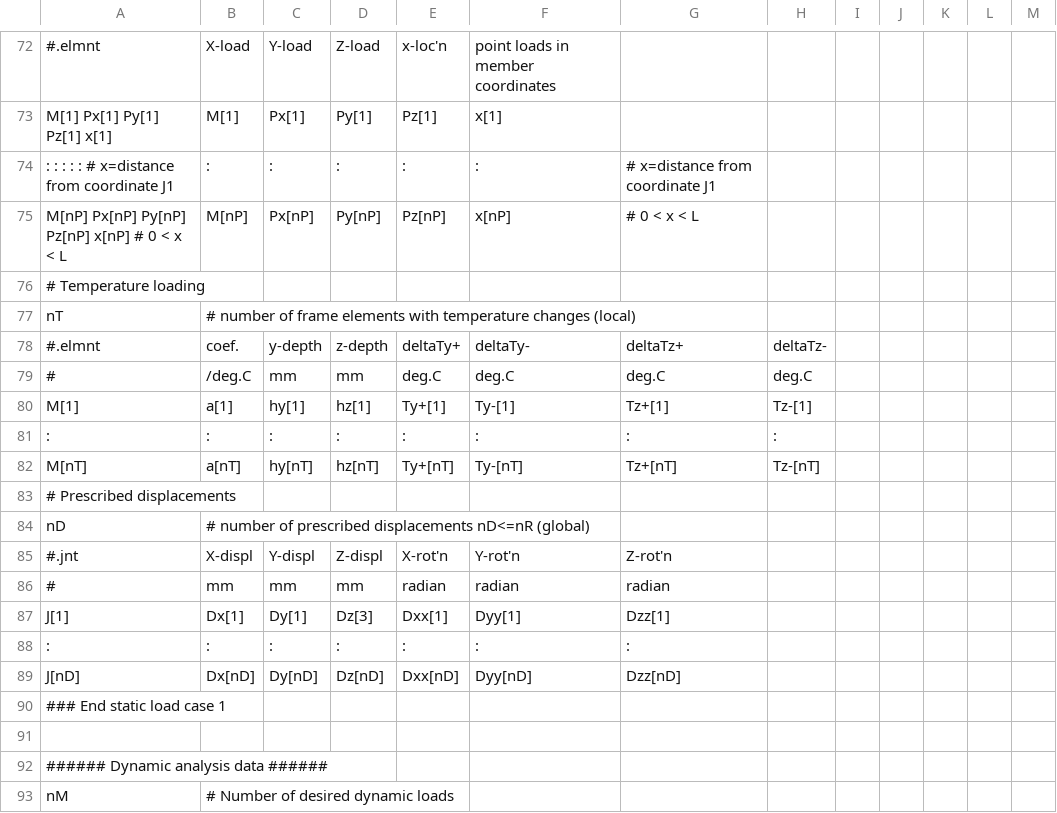
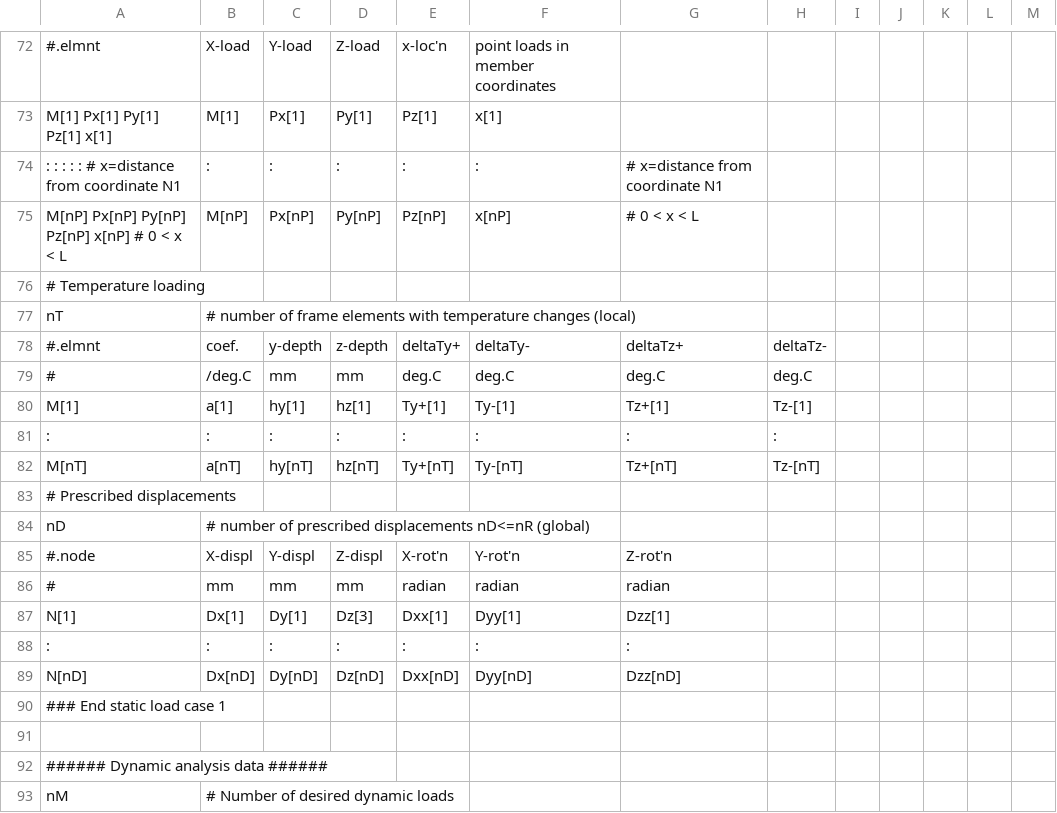
Before and after one commit to Konstantin8105/History_frame3DD, a CSV file: doc/template.csv, drawn as a sheet; only a part is shown, gaps mark what is left out; the diff covers the shown part only.

Commit message:
change of terminology: joint to node throughout documentation and code

```diff
--- a/doc/template.csv
+++ b/doc/template.csv
@@ -73,3 +73,3 @@
 "  M[1]    Px[1]    Py[1]    Pz[1]    x[1]      ","M[1]","Px[1]","Py[1]","Pz[1]","x[1]",,,,,,,
-"    :        :        :        :       :    # x=distance from coordinate J1 ",":",":",":",":",":","# x=distance from coordinate J1",,,,,,
+"    :        :        :        :       :    # x=distance from coordinate N1 ",":",":",":",":",":","# x=distance from coordinate N1",,,,,,
 "  M[nP]   Px[nP]   Py[nP]   Pz[nP]   x[nP]  # 0 < x < L","M[nP]","Px[nP]","Py[nP]","Pz[nP]","x[nP]","# 0 < x < L",,,,,,
@@ -84,7 +84,7 @@
 "nD","# number of prescribed displacements nD<=nR (global)",,,,,,,,,,,
-"#.jnt","X-displ","Y-displ","Z-displ","X-rot'n","Y-rot'n","Z-rot'n",,,,,,
+"#.node","X-displ","Y-displ","Z-displ","X-rot'n","Y-rot'n","Z-rot'n",,,,,,
 "#","mm","mm","mm","radian","radian","radian",,,,,,
-"J[1]","Dx[1]","Dy[1]","Dz[3]","Dxx[1]","Dyy[1]","Dzz[1]",,,,,,
+"N[1]","Dx[1]","Dy[1]","Dz[3]","Dxx[1]","Dyy[1]","Dzz[1]",,,,,,
 ":",":",":",":",":",":",":",,,,,,
-"J[nD]","Dx[nD]","Dy[nD]","Dz[nD]","Dxx[nD]","Dyy[nD]","Dzz[nD]",,,,,,
+"N[nD]","Dx[nD]","Dy[nD]","Dz[nD]","Dxx[nD]","Dyy[nD]","Dzz[nD]",,,,,,
 "### End static load case 1",,,,,,,,,,,,
```
Also changed, not shown: 3 added rows, 3 removed rows and 30 edited cells elsewhere in this file, 43 other files.
